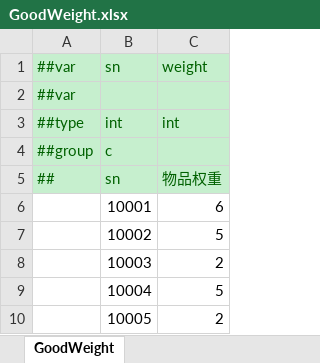
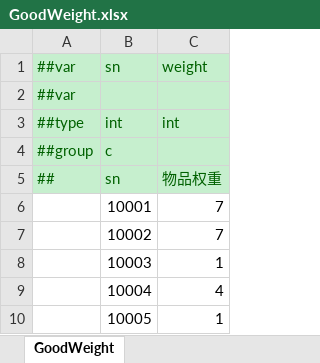
Before and after one commit to yuhuaichong1/LinkGame, an Excel workbook: DesignerConfigs/Datas/GoodWeight.xlsx, sheet GoodWeight, drawn as a sheet; values as stored, in another font and other column widths than the file's, no borders; the diff names each change by its address in the sheet, - before the commit and + after, or states it on an @@ line.

Commit message:
1. 修改麻将权重

```diff
--- a/DesignerConfigs/Datas/GoodWeight.xlsx (sheet GoodWeight)
+++ b/DesignerConfigs/Datas/GoodWeight.xlsx (sheet GoodWeight)
-C6: 6
+C6: 7
-C7: 5
+C7: 7
-C8: 2
+C8: 1
-C9: 5
+C9: 4
-C10: 2
+C10: 1
```
